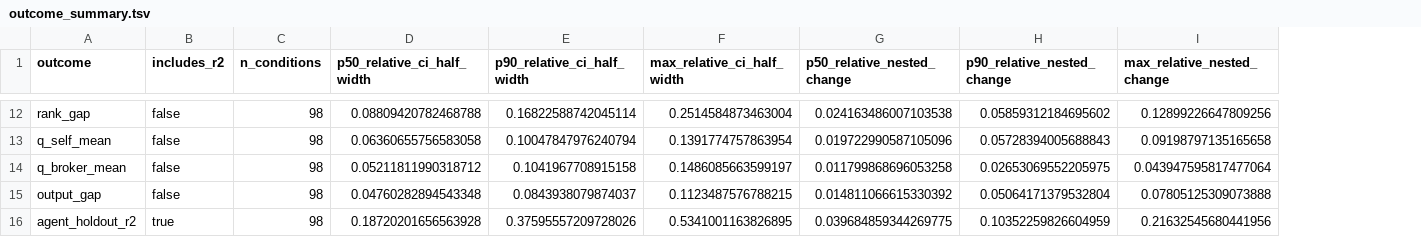
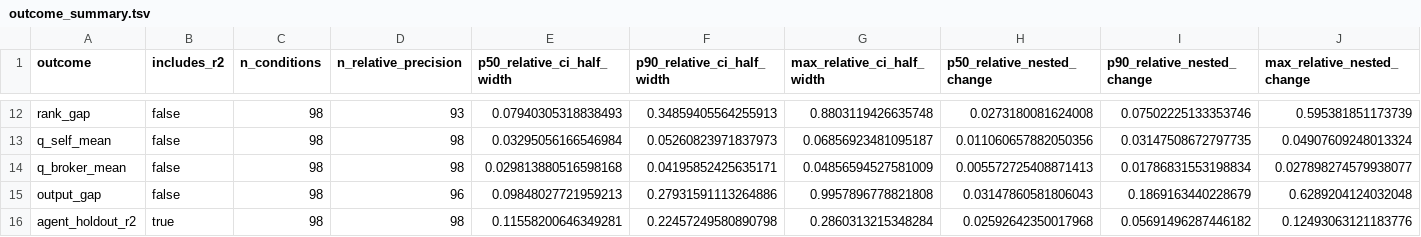
Before and after one commit to m-laprise/brokerage-abm, a TSV file: output/main/convergence/outcome_summary.tsv, drawn as a sheet; only a part is shown, gaps mark what is left out; addresses are those after the commit; the diff covers the shown part only; the diff names each change by its address in the sheet, - before the commit and + after, or states it on an @@ line.

```diff
--- a/output/main/convergence/outcome_summary.tsv
+++ b/output/main/convergence/outcome_summary.tsv
+column D (n_relative_precision), rows 12-16: 93 | 98 | 98 | 96 | 98
-E12 (p50_relative_ci_half_width): 0.08809420782468788
+E12 (p50_relative_ci_half_width): 0.07940305318838493
-F12 (p90_relative_ci_half_width): 0.16822588742045114
+F12 (p90_relative_ci_half_width): 0.34859405564255913
-G12 (max_relative_ci_half_width): 0.2514584873463004
+G12 (max_relative_ci_half_width): 0.8803119426635748
-H12 (p50_relative_nested_change): 0.024163486007103538
+H12 (p50_relative_nested_change): 0.0273180081624008
-I12 (p90_relative_nested_change): 0.05859312184695602
+I12 (p90_relative_nested_change): 0.07502225133353746
-J12 (max_relative_nested_change): 0.12899226647809256
+J12 (max_relative_nested_change): 0.595381851173739
-E13 (p50_relative_ci_half_width): 0.06360655756583058
+E13 (p50_relative_ci_half_width): 0.03295056166546984
-F13 (p90_relative_ci_half_width): 0.10047847976240794
+F13 (p90_relative_ci_half_width): 0.05260823971837973
-G13 (max_relative_ci_half_width): 0.1391774757863954
+G13 (max_relative_ci_half_width): 0.06856923481095187
-H13 (p50_relative_nested_change): 0.019722990587105096
+H13 (p50_relative_nested_change): 0.011060657882050356
-I13 (p90_relative_nested_change): 0.05728394005688843
+I13 (p90_relative_nested_change): 0.03147508672797735
-J13 (max_relative_nested_change): 0.09198797135165658
+J13 (max_relative_nested_change): 0.04907609248013324
-E14 (p50_relative_ci_half_width): 0.05211811990318712
+E14 (p50_relative_ci_half_width): 0.029813880516598168
-F14 (p90_relative_ci_half_width): 0.1041967708915158
+F14 (p90_relative_ci_half_width): 0.04195852425635171
-G14 (max_relative_ci_half_width): 0.1486085663599197
+G14 (max_relative_ci_half_width): 0.04856594527581009
-H14 (p50_relative_nested_change): 0.011799868696053258
+H14 (p50_relative_nested_change): 0.005572725408871413
-I14 (p90_relative_nested_change): 0.02653069552205975
+I14 (p90_relative_nested_change): 0.01786831553198834
-J14 (max_relative_nested_change): 0.043947595817477064
+J14 (max_relative_nested_change): 0.027898274579938077
-E15 (p50_relative_ci_half_width): 0.04760282894543348
+E15 (p50_relative_ci_half_width): 0.09848027721959213
-F15 (p90_relative_ci_half_width): 0.0843938079874037
+F15 (p90_relative_ci_half_width): 0.27931591113264886
-G15 (max_relative_ci_half_width): 0.1123487576788215
+G15 (max_relative_ci_half_width): 0.9957896778821808
-H15 (p50_relative_nested_change): 0.014811066615330392
+H15 (p50_relative_nested_change): 0.03147860581806043
-I15 (p90_relative_nested_change): 0.05064171379532804
+I15 (p90_relative_nested_change): 0.1869163440228679
-J15 (max_relative_nested_change): 0.07805125309073888
+J15 (max_relative_nested_change): 0.6289204124032048
-E16 (p50_relative_ci_half_width): 0.18720201656563928
+E16 (p50_relative_ci_half_width): 0.11558200646349281
-F16 (p90_relative_ci_half_width): 0.37595557209728026
+F16 (p90_relative_ci_half_width): 0.22457249580890798
-G16 (max_relative_ci_half_width): 0.5341001163826895
+G16 (max_relative_ci_half_width): 0.2860313215348284
-H16 (p50_relative_nested_change): 0.039684859344269775
+H16 (p50_relative_nested_change): 0.02592642350017968
-I16 (p90_relative_nested_change): 0.10352259826604959
+I16 (p90_relative_nested_change): 0.05691496287446182
-J16 (max_relative_nested_change): 0.21632545680441956
+J16 (max_relative_nested_change): 0.12493063121183776
```
Also changed, not shown: 72 edited cells elsewhere in this file, 9 other files.
